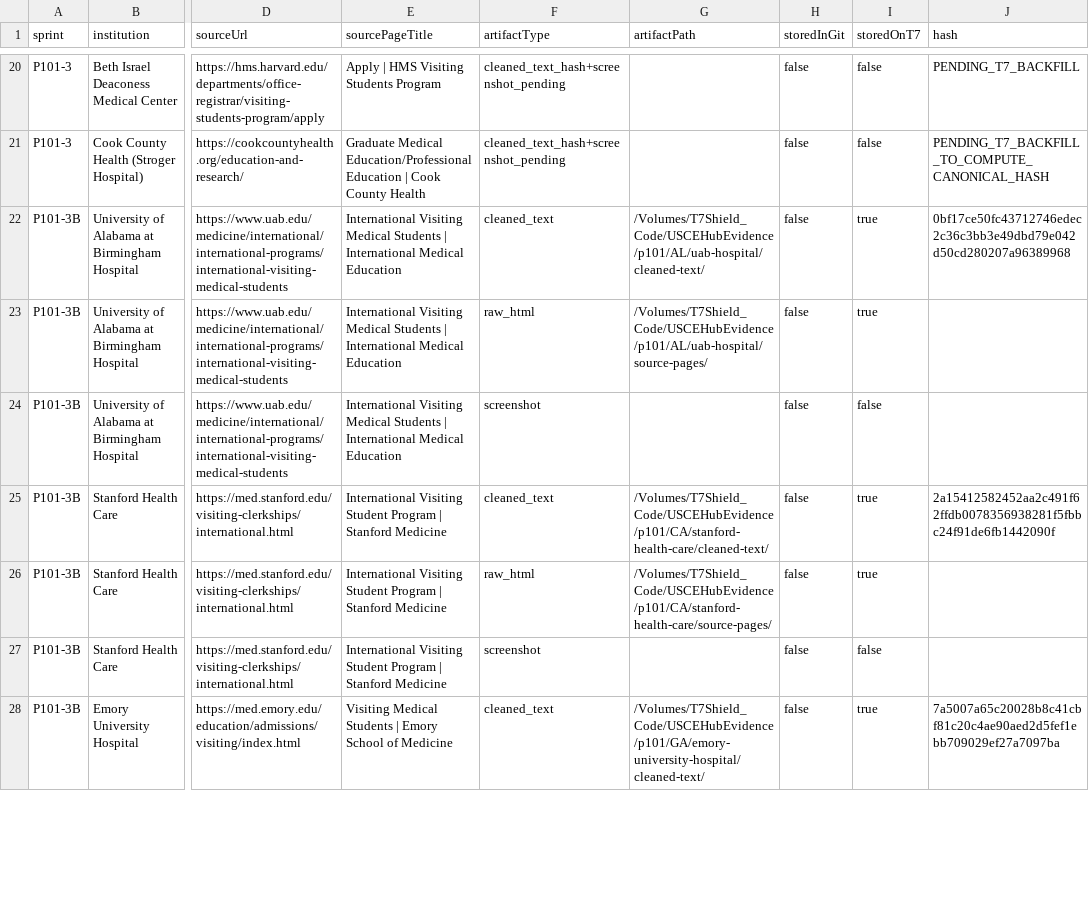
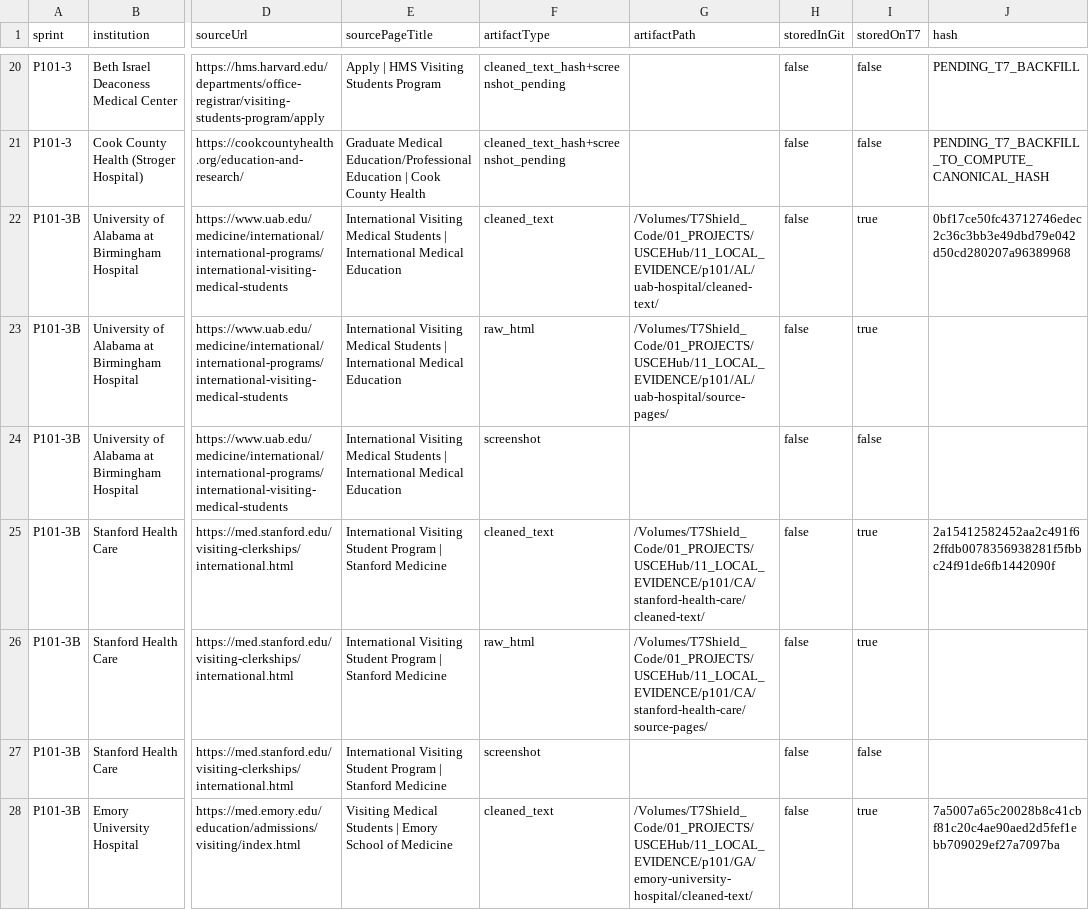
Before and after one commit to shalinder88/uscehub, a CSV file: docs/platform-v2/local/usce-discovery-command-center/p101_artifact_manifest.csv, drawn as a sheet; only a part is shown, gaps mark what is left out; the diff covers the shown part only; the diff names each change by its address in the sheet, - before the commit and + after, or states it on an @@ line.

Commit message:
P101: reconcile T7 evidence root

```diff
--- a/docs/platform-v2/local/usce-discovery-command-center/p101_artifact_manifest.csv
+++ b/docs/platform-v2/local/usce-discovery-command-center/p101_artifact_manifest.csv
-G22 (artifactPath): /Volumes/T7Shield_Code/USCEHubEvidence/p101/AL/uab-hospital/cleaned-text/
+G22 (artifactPath): /Volumes/T7Shield_Code/01_PROJECTS/USCEHub/11_LOCAL_EVIDENCE/p101/AL/uab-hospital/cleaned-text/
-G23 (artifactPath): /Volumes/T7Shield_Code/USCEHubEvidence/p101/AL/uab-hospital/source-pages/
+G23 (artifactPath): /Volumes/T7Shield_Code/01_PROJECTS/USCEHub/11_LOCAL_EVIDENCE/p101/AL/uab-hospital/source-pages/
-G25 (artifactPath): /Volumes/T7Shield_Code/USCEHubEvidence/p101/CA/stanford-health-care/cleaned-text/
+G25 (artifactPath): /Volumes/T7Shield_Code/01_PROJECTS/USCEHub/11_LOCAL_EVIDENCE/p101/CA/stanford-health-care/cleaned-text/
-G26 (artifactPath): /Volumes/T7Shield_Code/USCEHubEvidence/p101/CA/stanford-health-care/source-pages/
+G26 (artifactPath): /Volumes/T7Shield_Code/01_PROJECTS/USCEHub/11_LOCAL_EVIDENCE/p101/CA/stanford-health-care/source-pages/
-G28 (artifactPath): /Volumes/T7Shield_Code/USCEHubEvidence/p101/GA/emory-university-hospital/cleaned-text/
+G28 (artifactPath): /Volumes/T7Shield_Code/01_PROJECTS/USCEHub/11_LOCAL_EVIDENCE/p101/GA/emory-university-hospital/cleaned-text/
```
Also changed, not shown: 15 edited cells elsewhere in this file, 15 other files.
